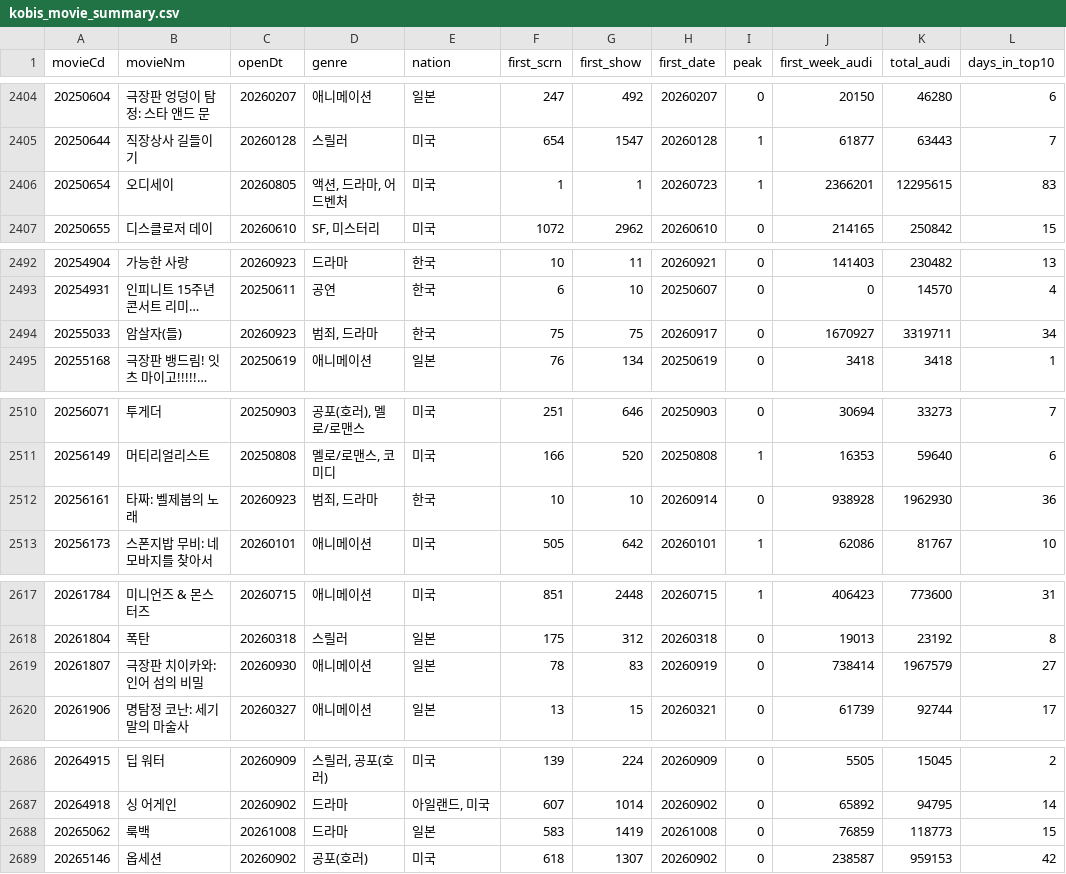
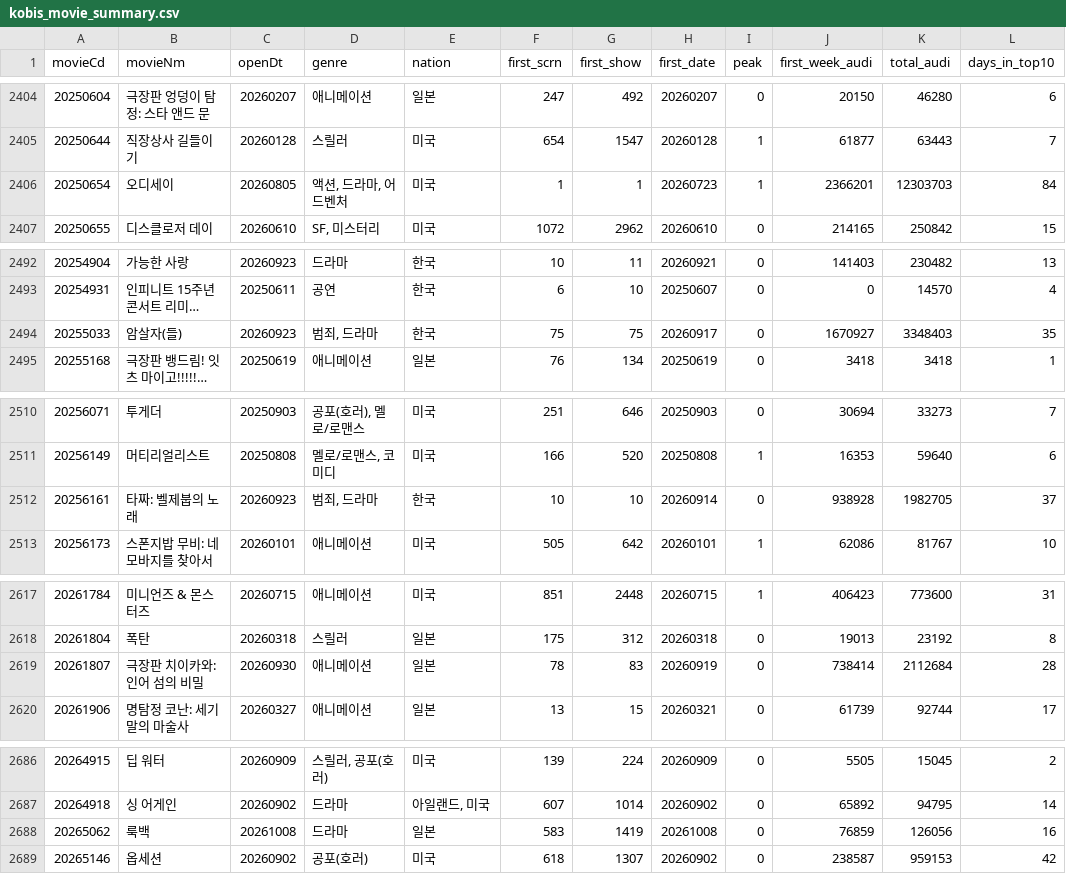
Before and after one commit to teacher188-netizen/kobis-movie-summary, a CSV file: kobis_movie_summary.csv, drawn as a sheet; only a part is shown, gaps mark what is left out; long unchanged cells end in …; the diff covers the shown part only; the diff names each change by its address in the sheet, - before the commit and + after, or states it on an @@ line.

```diff
--- a/kobis_movie_summary.csv
+++ b/kobis_movie_summary.csv
-K2406 (total_audi): 12295615
+K2406 (total_audi): 12303703
-L2406 (days_in_top10): 83
+L2406 (days_in_top10): 84
-K2494 (total_audi): 3319711
+K2494 (total_audi): 3348403
-L2494 (days_in_top10): 34
+L2494 (days_in_top10): 35
-K2512 (total_audi): 1962930
+K2512 (total_audi): 1982705
-L2512 (days_in_top10): 36
+L2512 (days_in_top10): 37
-K2619 (total_audi): 1967579
+K2619 (total_audi): 2112684
-L2619 (days_in_top10): 27
+L2619 (days_in_top10): 28
-K2688 (total_audi): 118773
+K2688 (total_audi): 126056
-L2688 (days_in_top10): 15
+L2688 (days_in_top10): 16
```
Also changed, not shown: 15 edited cells elsewhere in this file.
